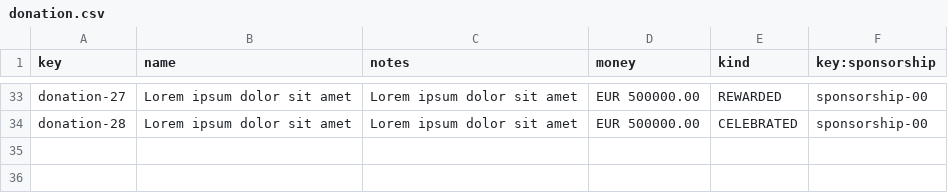
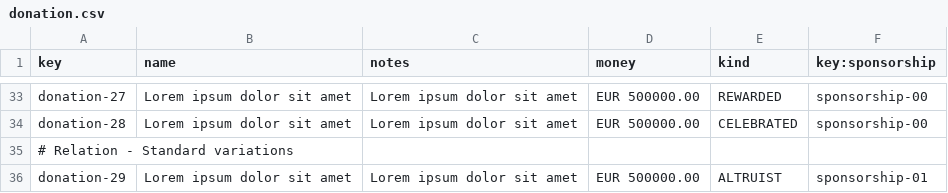
Before and after one commit to jesrammar/Acme-Starters-B, a CSV file: src/main/resources/WEB-INF/data/sample/batch-01/donation.csv, drawn as a sheet; only a part is shown, gaps mark what is left out.

Commit message:
fix: changed some values so that sample and errata data work fine

```diff
--- a/src/main/resources/WEB-INF/data/sample/batch-01/donation.csv
+++ b/src/main/resources/WEB-INF/data/sample/batch-01/donation.csv
@@ -34 +34,3 @@ donation-27,"Lorem ipsum dolor sit amet","Lorem ipsum dolor sit amet",EUR 500000
 donation-28,"Lorem ipsum dolor sit amet","Lorem ipsum dolor sit amet",EUR 500000.00,CELEBRATED,sponsorship-00
+# Relation - Standard variations
+donation-29,"Lorem ipsum dolor sit amet","Lorem ipsum dolor sit amet",EUR 500000.00,ALTRUIST,sponsorship-01
```
Also changed, not shown: src/main/resources/WEB-INF/data/errata/batch-01/donation.csv, src/main/resources/WEB-INF/data/errata/batch-01/sponsorship.csv, 1 other file.
